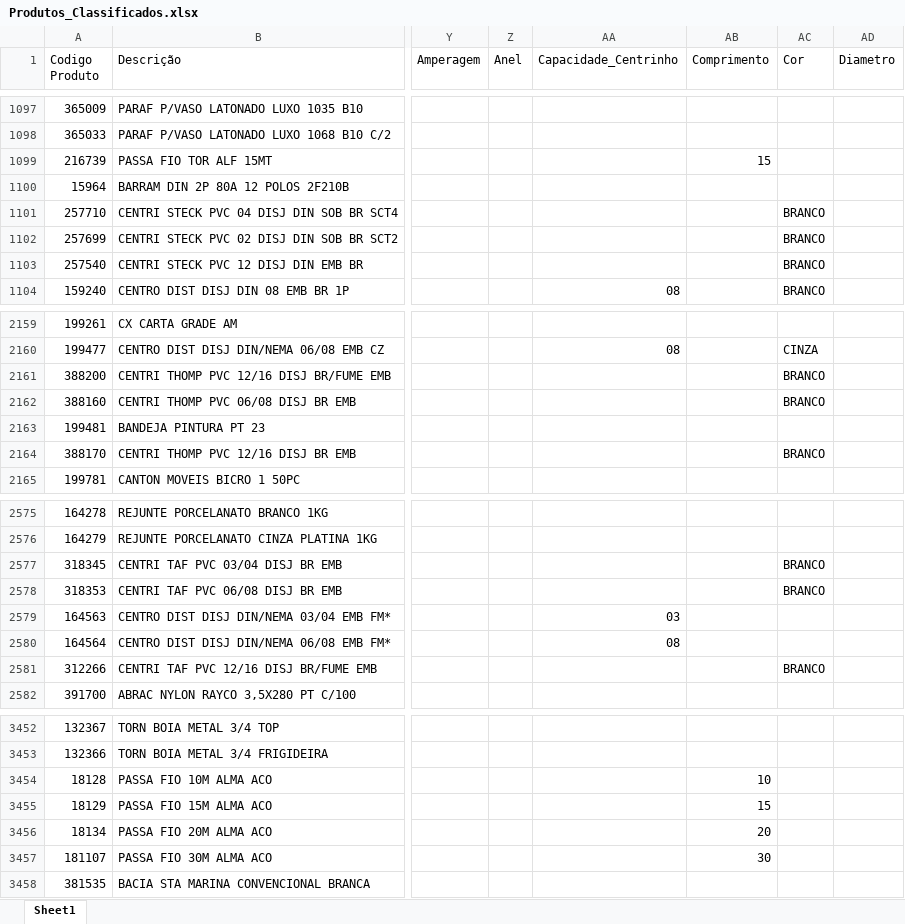
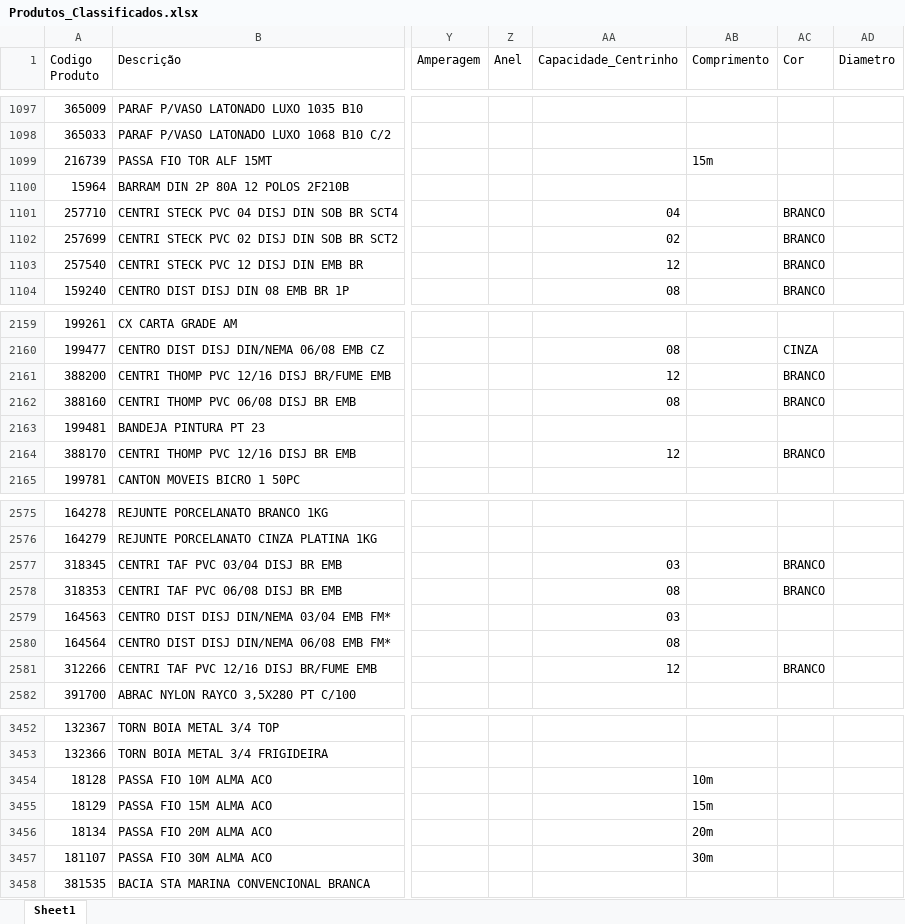
Before and after one commit to Lucas-Fernandes-Silva/auto_shopee, an Excel workbook: planilhas/outputs/Produtos_Classificados.xlsx, sheet Sheet1, drawn as a sheet; only a part is shown, gaps mark what is left out; values as stored, in another font and other column widths than the file's, no cell formats; the diff covers the shown part only; the diff names each change by its address in the sheet, - before the commit and + after, or states it on an @@ line.

```diff
--- a/planilhas/outputs/Produtos_Classificados.xlsx (sheet Sheet1)
+++ b/planilhas/outputs/Produtos_Classificados.xlsx (sheet Sheet1)
-AB1099 (Comprimento): 15
+AB1099 (Comprimento): 15m
-AA1101 (Capacidade_Centrinho): (empty)
+AA1101 (Capacidade_Centrinho): 04
-AA1102 (Capacidade_Centrinho): (empty)
+AA1102 (Capacidade_Centrinho): 02
-AA1103 (Capacidade_Centrinho): (empty)
+AA1103 (Capacidade_Centrinho): 12
-AA2161 (Capacidade_Centrinho): (empty)
+AA2161 (Capacidade_Centrinho): 12
-AA2162 (Capacidade_Centrinho): (empty)
+AA2162 (Capacidade_Centrinho): 08
-AA2164 (Capacidade_Centrinho): (empty)
+AA2164 (Capacidade_Centrinho): 12
-AA2577 (Capacidade_Centrinho): (empty)
+AA2577 (Capacidade_Centrinho): 03
-AA2578 (Capacidade_Centrinho): (empty)
+AA2578 (Capacidade_Centrinho): 08
-AA2581 (Capacidade_Centrinho): (empty)
+AA2581 (Capacidade_Centrinho): 12
-AB3454 (Comprimento): 10
+AB3454 (Comprimento): 10m
-AB3455 (Comprimento): 15
+AB3455 (Comprimento): 15m
-AB3456 (Comprimento): 20
+AB3456 (Comprimento): 20m
-AB3457 (Comprimento): 30
+AB3457 (Comprimento): 30m
```
Also changed, not shown: 69 edited cells elsewhere in this sheet, cell formats, planilhas/outputs/Relatorio_Dominios_Ambiguos.xlsx, 8 other files.
